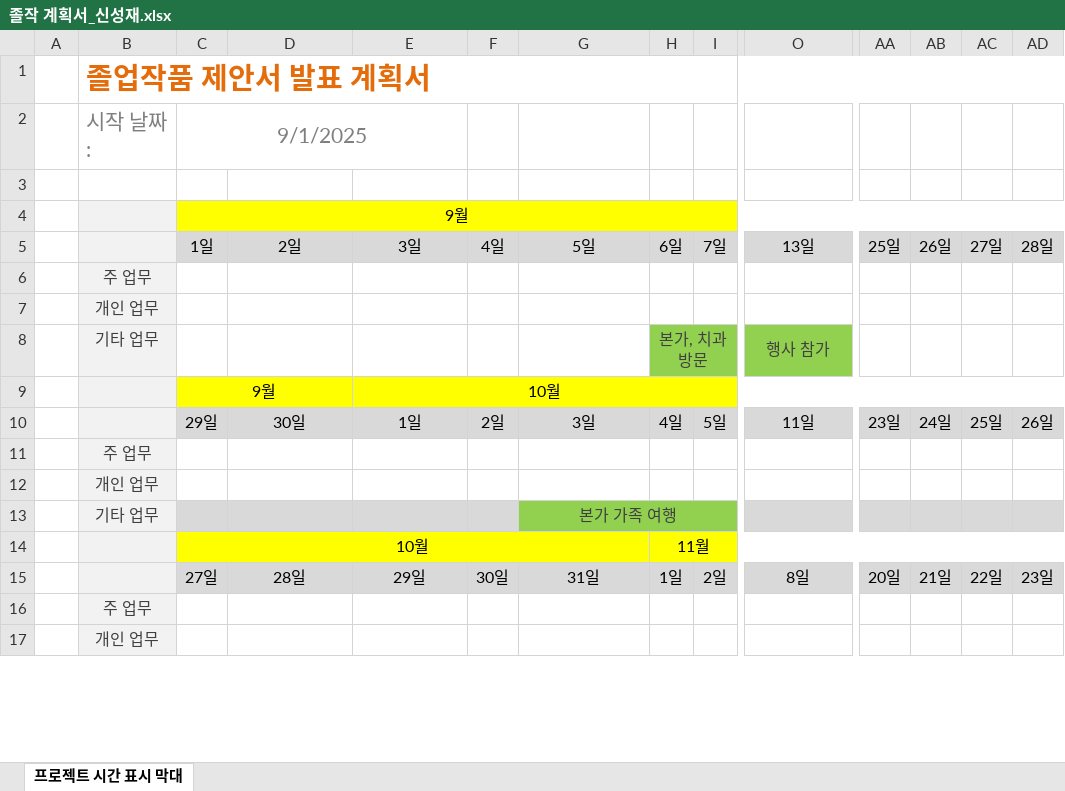
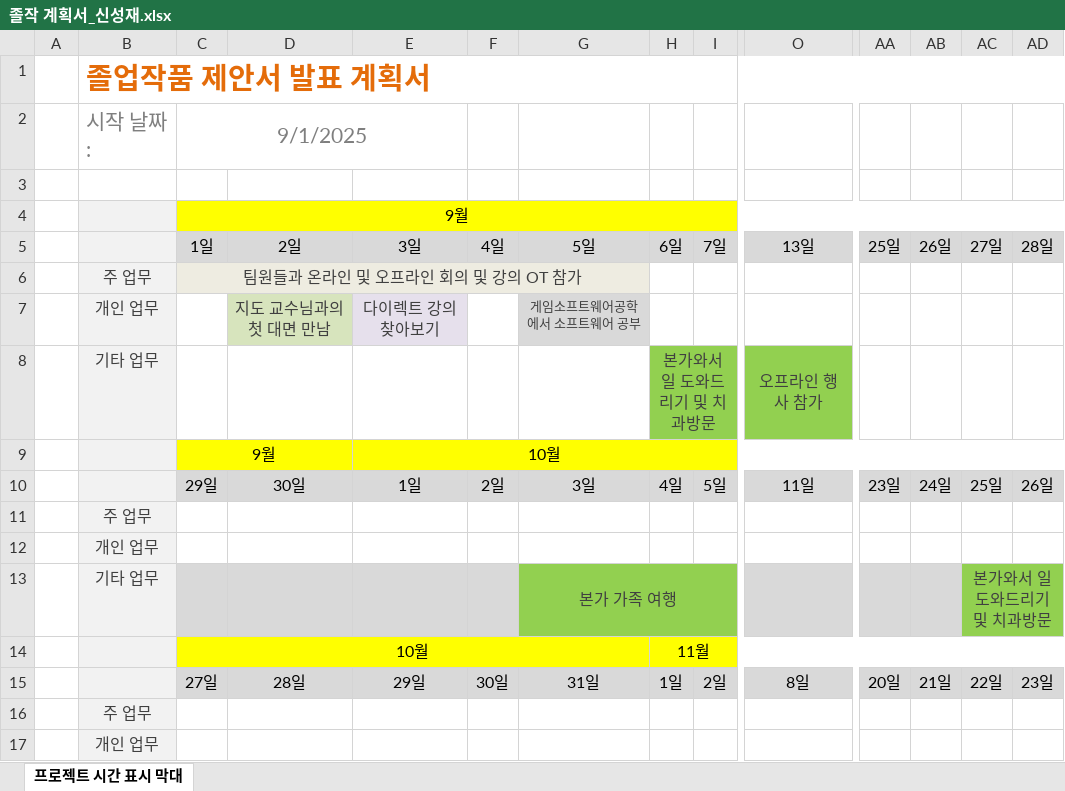
Before and after one commit to maru3172/ProjectJJ, an Excel workbook: Temp/SJ/졸작 계획서_신성재.xlsx, sheet 프로젝트 시간 표시 막대, drawn as a sheet; only a part is shown, gaps mark what is left out; values as stored, in another font and other column widths than the file's, no borders; conditional formats not drawn; removed rows and columns are numbered as before the commit, all else as after; rows hold the shown columns only; the diff names each change by its address in the sheet, - before the commit and + after, or states it on an @@ line.

```diff
--- a/Temp/SJ/졸작 계획서_신성재.xlsx (sheet 프로젝트 시간 표시 막대)
+++ b/Temp/SJ/졸작 계획서_신성재.xlsx (sheet 프로젝트 시간 표시 막대)
-C6: (empty)
+C6: 팀원들과 온라인 및 오프라인 회의 및 강의 OT 참가
-C6:G6 fill: none
+C6:G6 fill: #EEECE1
+C6:G6 merged
-row 7:  | 개인 업무
-row 8:  | 기타 업무 |  |  |  |  |  | 본가, 치과방문 |  | 행사 참가
+row 7:  | 개인 업무 |  | 지도 교수님과의 첫 대면 만남 | 다이렉트 강의 찾아보기 |  | 게임소프트웨어공학에서 소프트웨어 공부
+row 8:  | 기타 업무 |  |  |  |  |  | 본가와서 일 도와드리기 및 치과방문 |  | 오프라인 행사 참가
-AC13: (empty)
+AC13: 본가와서 일 도와드리기 및 치과방문
-AC13:AD13 fill: #D9D9D9
+AC13:AD13 fill: #92D050
+AC13:AD13 merged
```
Also changed, not shown: 2 other files.
